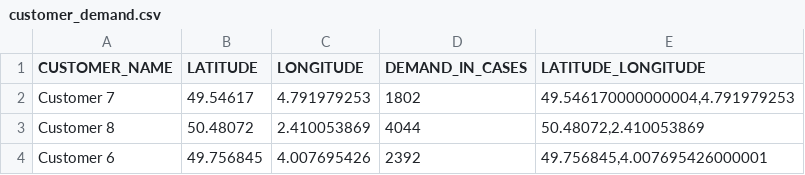
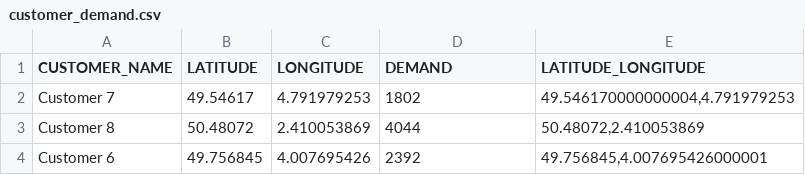
Before and after one commit to emrahcimren/Greenfield_Bluefield_With_Weighted_Kmeans, a CSV file: data/customer_demand.csv, drawn as a sheet; only a part is shown.

```diff
--- a/data/customer_demand.csv
+++ b/data/customer_demand.csv
@@ -1,2 +1,2 @@
-CUSTOMER_NAME,LATITUDE,LONGITUDE,DEMAND_IN_CASES,LATITUDE_LONGITUDE
+CUSTOMER_NAME,LATITUDE,LONGITUDE,DEMAND,LATITUDE_LONGITUDE
 Customer 7,49.54617,4.791979253,1802,"49.546170000000004,4.791979253"
```
Also changed, not shown: 6 other files.
